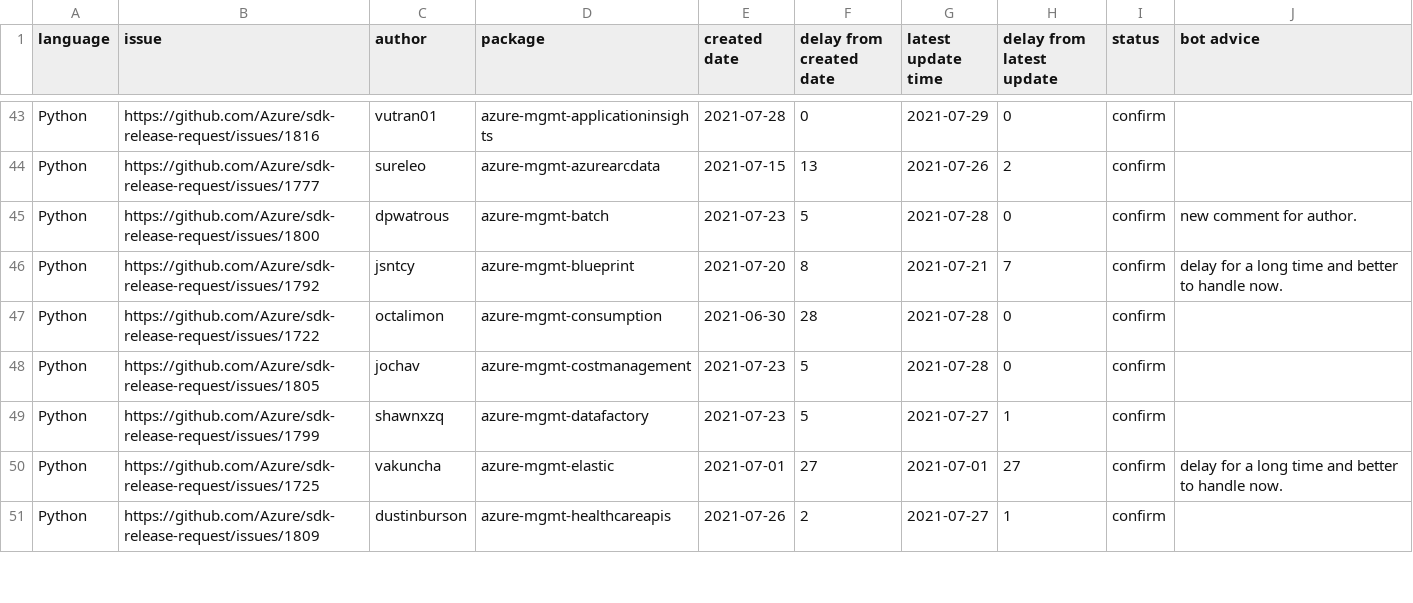
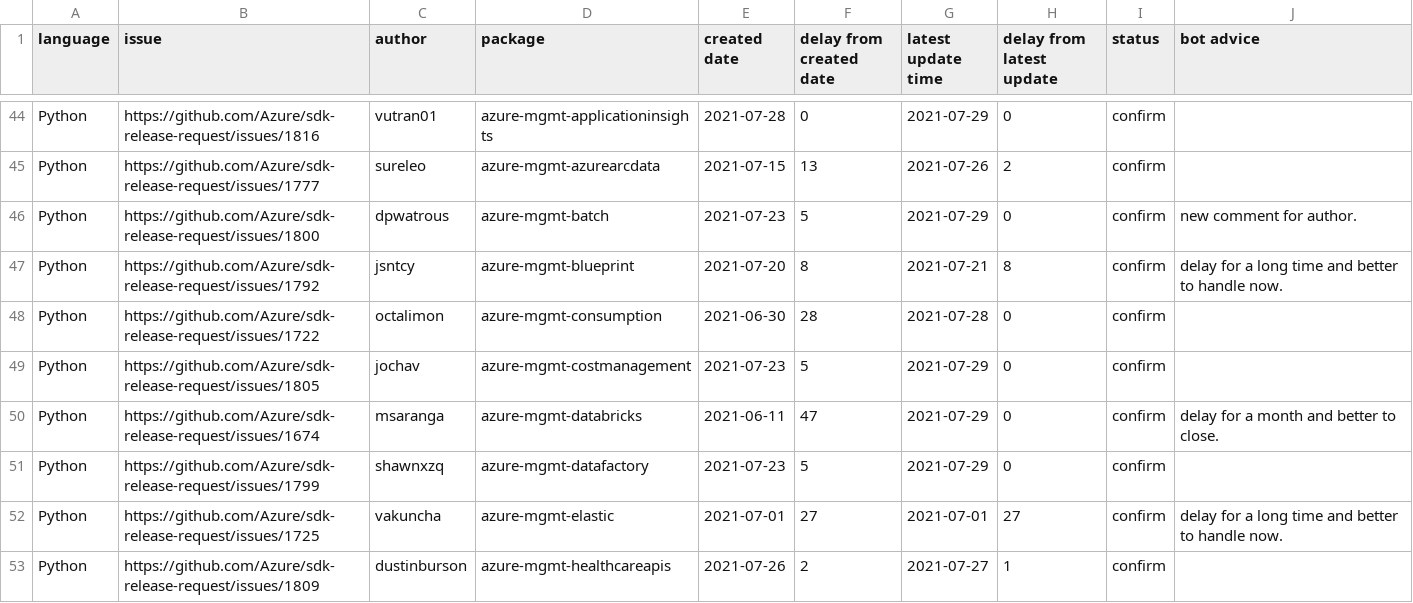
Before and after one commit to msyyc/file-storage, a CSV file: release_issue_status.csv, drawn as a sheet; only a part is shown, gaps mark what is left out; the diff covers the shown part only.

Commit message:
update excel

```diff
--- a/release_issue_status.csv
+++ b/release_issue_status.csv
@@ -44,7 +45,8 @@ Python,https://github.com/Azure/sdk-release-request/issues/1816,vutran01,azure-m
 Python,https://github.com/Azure/sdk-release-request/issues/1777,sureleo,azure-mgmt-azurearcdata,2021-07-15,13,2021-07-26,2,confirm,
-Python,https://github.com/Azure/sdk-release-request/issues/1800,dpwatrous,azure-mgmt-batch,2021-07-23,5,2021-07-28,0,confirm,new comment for author.
-Python,https://github.com/Azure/sdk-release-request/issues/1792,jsntcy,azure-mgmt-blueprint,2021-07-20,8,2021-07-21,7,confirm,delay for a long time and better to handle now.
+Python,https://github.com/Azure/sdk-release-request/issues/1800,dpwatrous,azure-mgmt-batch,2021-07-23,5,2021-07-29,0,confirm,new comment for author.
+Python,https://github.com/Azure/sdk-release-request/issues/1792,jsntcy,azure-mgmt-blueprint,2021-07-20,8,2021-07-21,8,confirm,delay for a long time and better to handle now.
 Python,https://github.com/Azure/sdk-release-request/issues/1722,octalimon,azure-mgmt-consumption,2021-06-30,28,2021-07-28,0,confirm,
-Python,https://github.com/Azure/sdk-release-request/issues/1805,jochav,azure-mgmt-costmanagement,2021-07-23,5,2021-07-28,0,confirm,
-Python,https://github.com/Azure/sdk-release-request/issues/1799,shawnxzq,azure-mgmt-datafactory,2021-07-23,5,2021-07-27,1,confirm,
+Python,https://github.com/Azure/sdk-release-request/issues/1805,jochav,azure-mgmt-costmanagement,2021-07-23,5,2021-07-29,0,confirm,
+Python,https://github.com/Azure/sdk-release-request/issues/1674,msaranga,azure-mgmt-databricks,2021-06-11,47,2021-07-29,0,confirm,delay for a month and better to close.
+Python,https://github.com/Azure/sdk-release-request/issues/1799,shawnxzq,azure-mgmt-datafactory,2021-07-23,5,2021-07-29,0,confirm,
 Python,https://github.com/Azure/sdk-release-request/issues/1725,vakuncha,azure-mgmt-elastic,2021-07-01,27,2021-07-01,27,confirm,delay for a long time and better to handle now.
```
Also changed, not shown: 1 added row and 7 edited cells elsewhere in this file.
